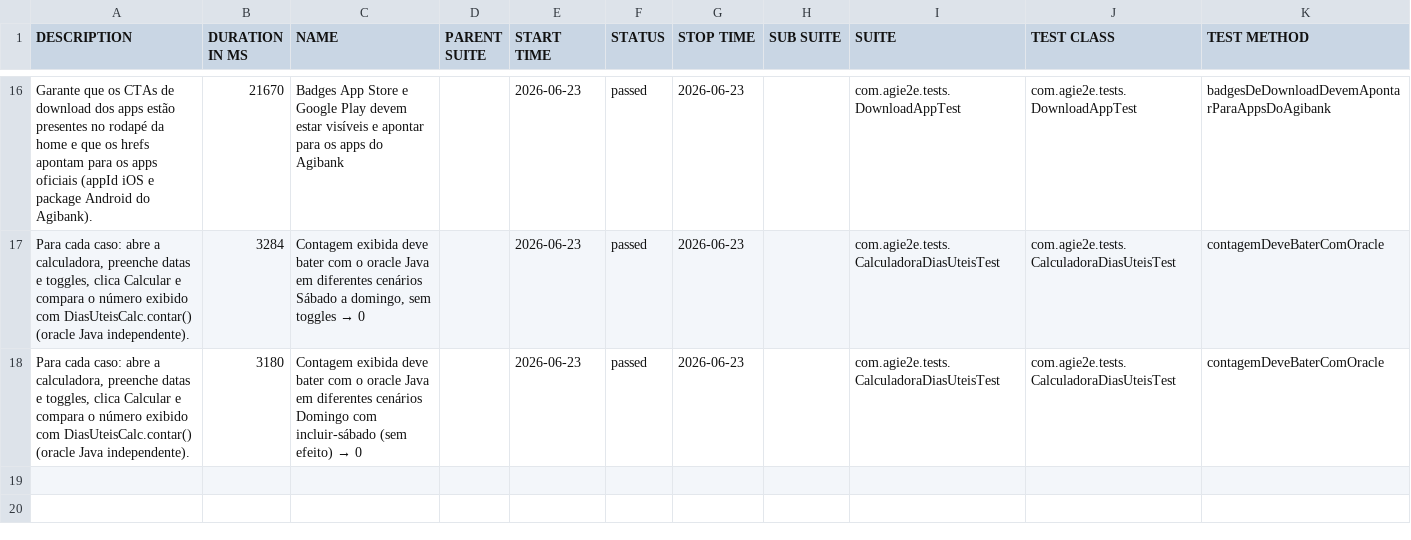
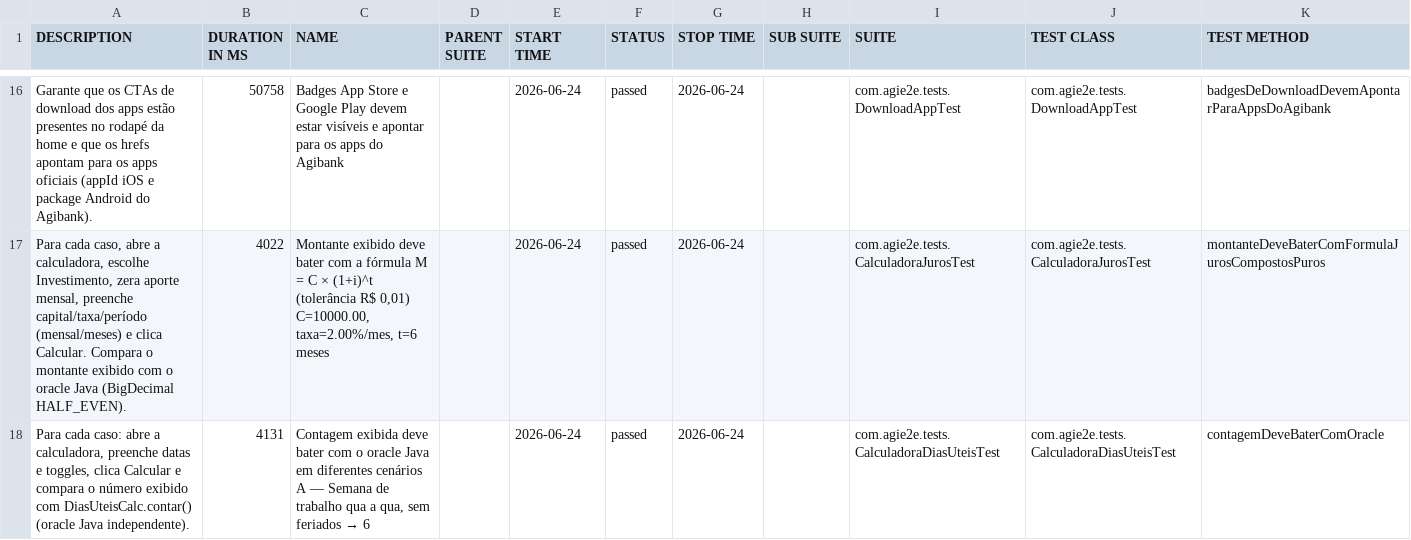
Before and after one commit to silasmarques/agi-e2e, a CSV file: data/suites.csv, drawn as a sheet; only a part is shown, gaps mark what is left out; the diff covers the shown part only.

```diff
--- a/data/suites.csv
+++ b/data/suites.csv
@@ -16,3 +16,3 @@
-"Garante que os CTAs de download dos apps estão presentes no rodapé da home e que os hrefs apontam para os apps oficiais (appId iOS e package Android do Agibank).","21670","Badges App Store e Google Play devem estar visíveis e apontar para os apps do Agibank","","2026-06-23","passed","2026-06-23","","com.agie2e.tests.DownloadAppTest","com.agie2e.tests.DownloadAppTest","badgesDeDownloadDevemApontarParaAppsDoAgibank"
-"Para cada caso: abre a calculadora, preenche datas e toggles, clica Calcular e compara o número exibido com DiasUteisCalc.contar() (oracle Java independente).","3284","Contagem exibida deve bater com o oracle Java em diferentes cenários Sábado a domingo, sem toggles → 0","","2026-06-23","passed","2026-06-23","","com.agie2e.tests.CalculadoraDiasUteisTest","com.agie2e.tests.CalculadoraDiasUteisTest","contagemDeveBaterComOracle"
-"Para cada caso: abre a calculadora, preenche datas e toggles, clica Calcular e compara o número exibido com DiasUteisCalc.contar() (oracle Java independente).","3180","Contagem exibida deve bater com o oracle Java em diferentes cenários Domingo com incluir-sábado (sem efeito) → 0","","2026-06-23","passed","2026-06-23","","com.agie2e.tests.CalculadoraDiasUteisTest","com.agie2e.tests.CalculadoraDiasUteisTest","contagemDeveBaterComOracle"
+"Garante que os CTAs de download dos apps estão presentes no rodapé da home e que os hrefs apontam para os apps oficiais (appId iOS e package Android do Agibank).","50758","Badges App Store e Google Play devem estar visíveis e apontar para os apps do Agibank","","2026-06-24","passed","2026-06-24","","com.agie2e.tests.DownloadAppTest","com.agie2e.tests.DownloadAppTest","badgesDeDownloadDevemApontarParaAppsDoAgibank"
+"Para cada caso, abre a calculadora, escolhe Investimento, zera aporte mensal, preenche capital/taxa/período (mensal/meses) e clica Calcular. Compara o montante exibido com o oracle Java (BigDecimal HALF_EVEN).","4022","Montante exibido deve bater com a fórmula M = C × (1+i)^t (tolerância R$ 0,01) C=10000.00, taxa=2.00%/mes, t=6 meses","","2026-06-24","passed","2026-06-24","","com.agie2e.tests.CalculadoraJurosTest","com.agie2e.tests.CalculadoraJurosTest","montanteDeveBaterComFormulaJurosCompostosPuros"
+"Para cada caso: abre a calculadora, preenche datas e toggles, clica Calcular e compara o número exibido com DiasUteisCalc.contar() (oracle Java independente).","4131","Contagem exibida deve bater com o oracle Java em diferentes cenários A — Semana de trabalho qua a qua, sem feriados → 6","","2026-06-24","passed","2026-06-24","","com.agie2e.tests.CalculadoraDiasUteisTest","com.agie2e.tests.CalculadoraDiasUteisTest","contagemDeveBaterComOracle"
```
Also changed, not shown: 7 added rows, 7 removed rows and 25 edited cells elsewhere in this file, data/behaviors.csv, 57 other files.
